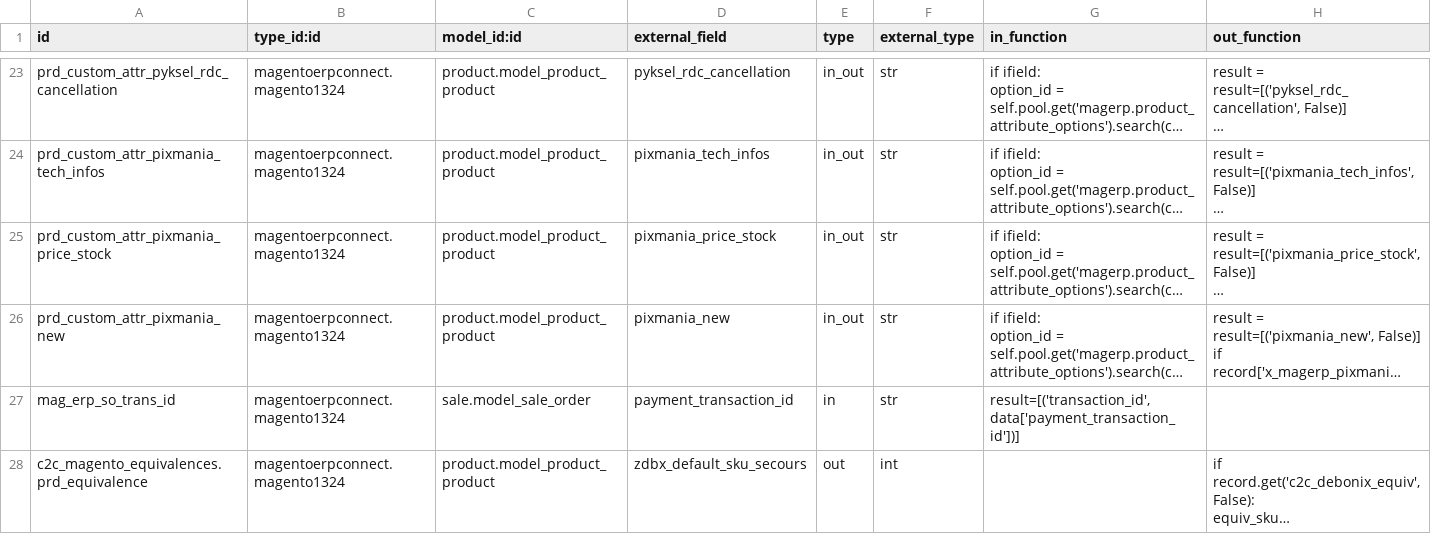
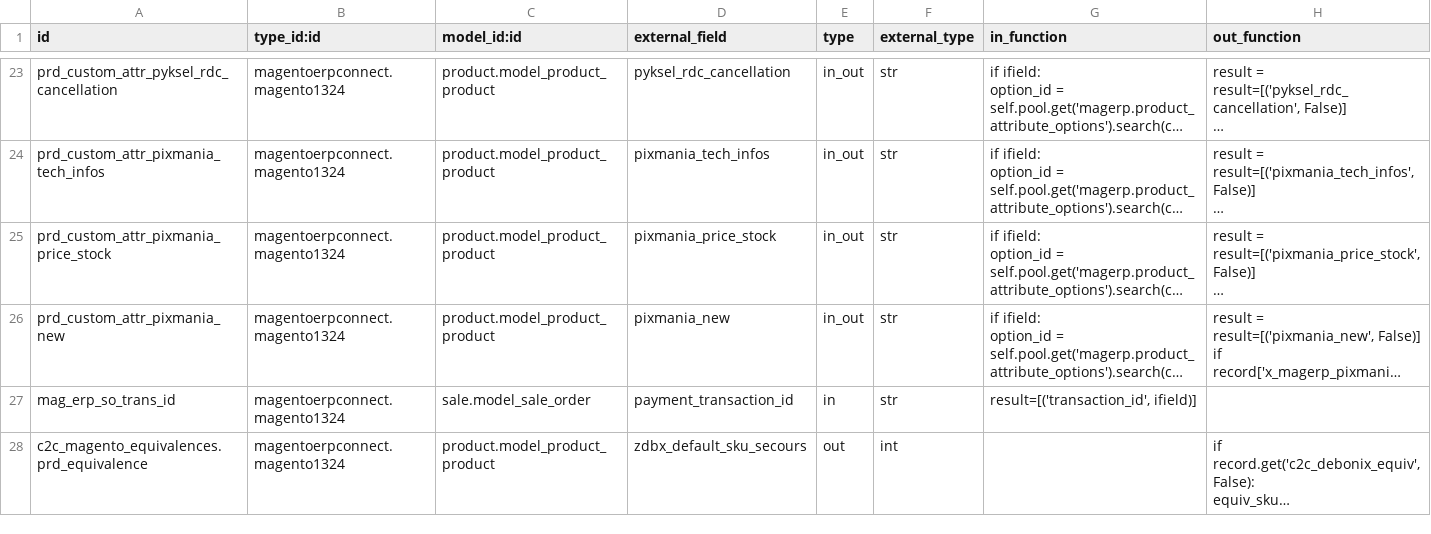
Before and after one commit to camptocamp/connector-magento, a CSV file: specific-parts/specific-addons/specific_fct/settings/external.mappinglines.template.csv, drawn as a sheet; only a part is shown, gaps mark what is left out; long unchanged cells end in …; the diff names each change by its address in the sheet, - before the commit and + after, or states it on an @@ line.

Commit message:
[FIX] mapping for transaction id

```diff
--- a/specific-parts/specific-addons/specific_fct/settings/external.mappinglines.template.csv
+++ b/specific-parts/specific-addons/specific_fct/settings/external.mappinglines.template.csv
-G27 (in_function): result=[('transaction_id', data['payment_transaction_id'])]
+G27 (in_function): result=[('transaction_id', ifield)]
```
